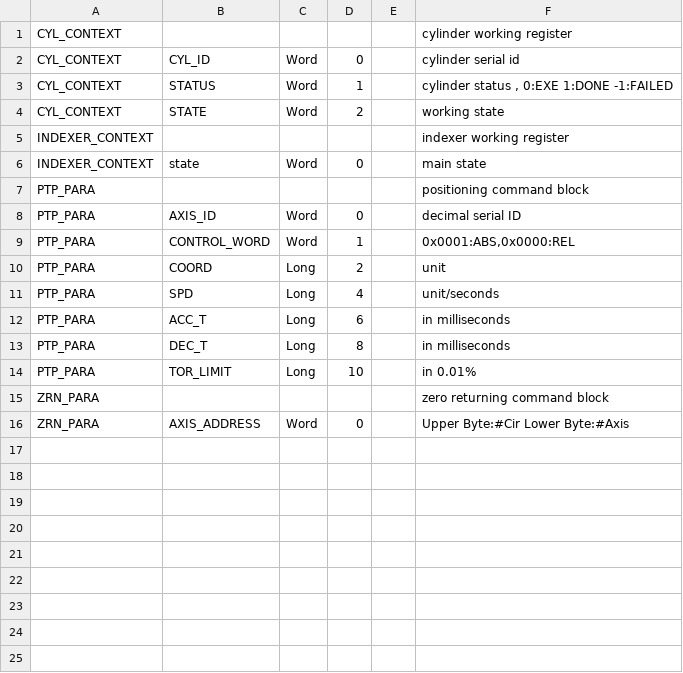
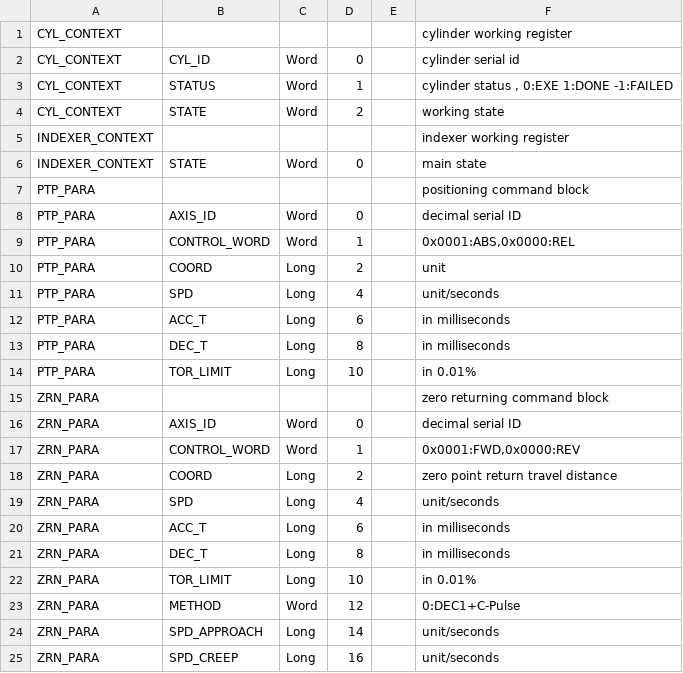
Before and after one commit to smandyscom/yas-mp-base-layer, a CSV file: user_structure.csv, drawn as a sheet; the diff names each change by its address in the sheet, - before the commit and + after, or states it on an @@ line.

```diff
--- a/user_structure.csv
+++ b/user_structure.csv
-B6: state
+B6: STATE
-B16: AXIS_ADDRESS
+B16: AXIS_ID
-F16: Upper Byte:#Cir Lower Byte:#Axis
+F16: decimal serial ID
+row 17: ZRN_PARA | CONTROL_WORD | Word | 1 |  | 0x0001:FWD,0x0000:REV
+row 18: ZRN_PARA | COORD | Long | 2 |  | zero point return travel distance
+row 19: ZRN_PARA | SPD | Long | 4 |  | unit/seconds
+row 20: ZRN_PARA | ACC_T | Long | 6 |  | in milliseconds
+row 21: ZRN_PARA | DEC_T | Long | 8 |  | in milliseconds
+row 22: ZRN_PARA | TOR_LIMIT | Long | 10 |  | in 0.01%
+row 23: ZRN_PARA | METHOD | Word | 12 |  | 0:DEC1+C-Pulse
+row 24: ZRN_PARA | SPD_APPROACH | Long | 14 |  | unit/seconds
+row 25: ZRN_PARA | SPD_CREEP | Long | 16 |  | unit/seconds
```
Also changed, not shown: global_variable.csv, 2 other files.
